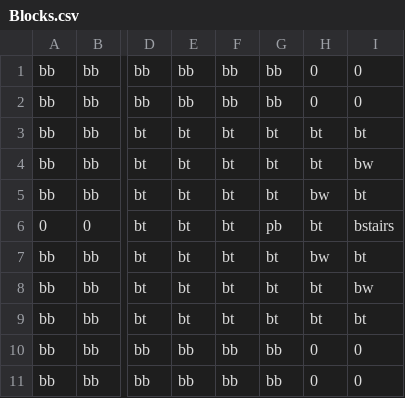
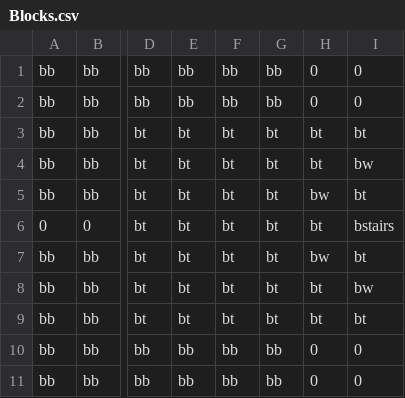
Before and after one commit to JishLong/NES-Game-Remaster, a CSV file: Sprint0/Levels/Level1/Room16/Blocks.csv, drawn as a sheet; only a part is shown, gaps mark what is left out; the diff names each change by its address in the sheet, - before the commit and + after, or states it on an @@ line.

```diff
--- a/Sprint0/Levels/Level1/Room16/Blocks.csv
+++ b/Sprint0/Levels/Level1/Room16/Blocks.csv
-G6: pb
+G6: bt
```
Also changed, not shown: Sprint0/Levels/Level1/Room9/Blocks.csv, 39 other files.
